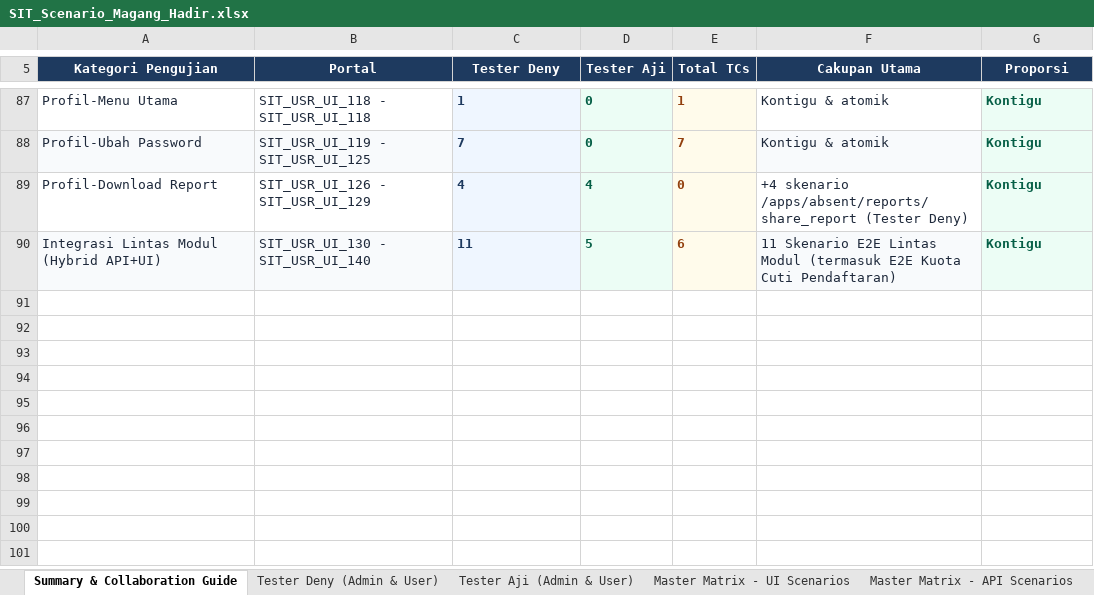
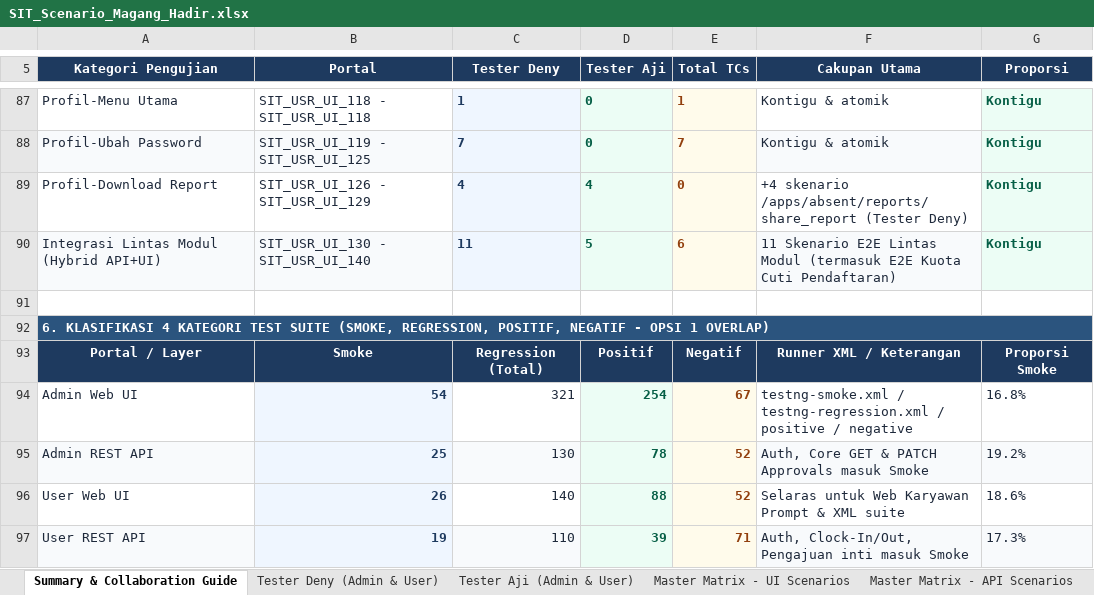
Before and after one commit to DenyIM/aji-deny-final-project-juaracoding-user, an Excel workbook: docs/SIT_Scenario_Magang_Hadir.xlsx, sheet Summary & Collaboration Guide, drawn as a sheet; only a part is shown, gaps mark what is left out; values as stored, in another font and other column widths than the file's, no borders; the diff covers the shown part only; the diff names each change by its address in the sheet, - before the commit and + after, or states it on an @@ line.

Commit message:
feat: initialize employee web automation framework with test scenarios and configurations

```diff
--- a/docs/SIT_Scenario_Magang_Hadir.xlsx (sheet Summary & Collaboration Guide)
+++ b/docs/SIT_Scenario_Magang_Hadir.xlsx (sheet Summary & Collaboration Guide)
+row 91: (empty)
+row 92: 6. KLASIFIKASI 4 KATEGORI TEST SUITE (SMOKE, REGRESSION, POSITIF, NEGATIF - OPSI 1 OVERLAP)
+row 93: Portal / Layer | Smoke | Regression (Total) | Positif | Negatif | Runner XML / Keterangan | Proporsi Smoke
+row 94: Admin Web UI | 54 | 321 | 254 | 67 | testng-smoke.xml / testng-regression.xml / positive / negative | 16.8%
+row 95: Admin REST API | 25 | 130 | 78 | 52 | Auth, Core GET & PATCH Approvals masuk Smoke | 19.2%
+row 96: User Web UI | 26 | 140 | 88 | 52 | Selaras untuk Web Karyawan Prompt & XML suite | 18.6%
+row 97: User REST API | 19 | 110 | 39 | 71 | Auth, Clock-In/Out, Pengajuan inti masuk Smoke | 17.3%
```
Also changed, not shown: 8 added rows, 1 removed row, 28 edited cells and cell formats elsewhere in this sheet, sheet Master Matrix - API Scenarios, sheet Tester Deny (Admin & User), sheet Tester Aji (Admin & User), sheet Master Matrix - UI Scenarios, 20 other files.
